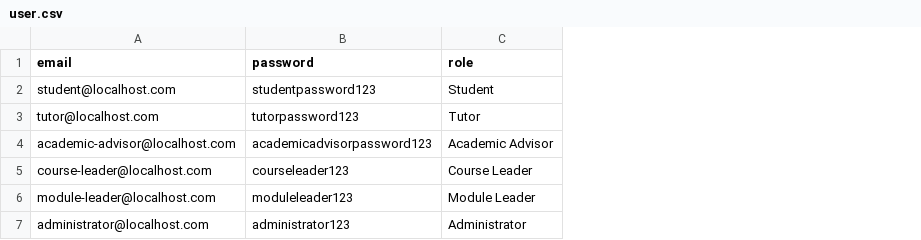
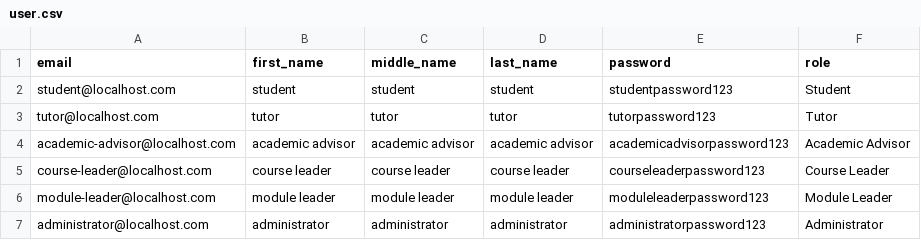
Before and after one commit to SensitiveWebUser/SAD-2-AttendanceRegister, a CSV file: server/examples/user.csv, drawn as a sheet; addresses are those after the commit; the diff names each change by its address in the sheet, - before the commit and + after, or states it on an @@ line.

Commit message:
🔐 Auth0 and module CSV changes

```diff
--- a/server/examples/user.csv
+++ b/server/examples/user.csv
+column B (first_name), rows 2-7: student | tutor | academic advisor | course leader | module leader | administrator
+column C (middle_name), rows 2-7: student | tutor | academic advisor | course leader | module leader | administrator
+column D (last_name), rows 2-7: student | tutor | academic advisor | course leader | module leader | administrator
-E5 (password): courseleader123
+E5 (password): courseleaderpassword123
-E6 (password): moduleleader123
+E6 (password): moduleleaderpassword123
-E7 (password): administrator123
+E7 (password): administratorpassword123
```
Also changed, not shown: 9 other files.
